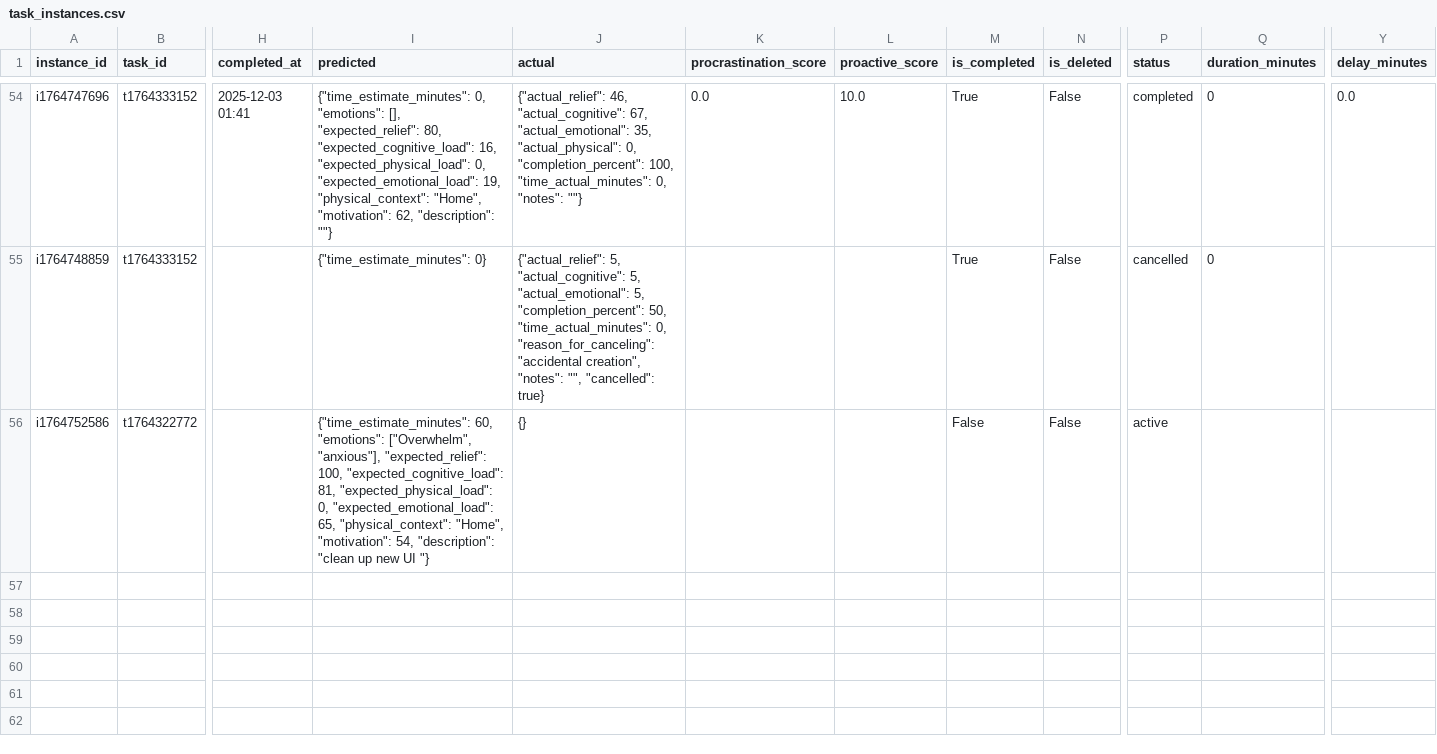
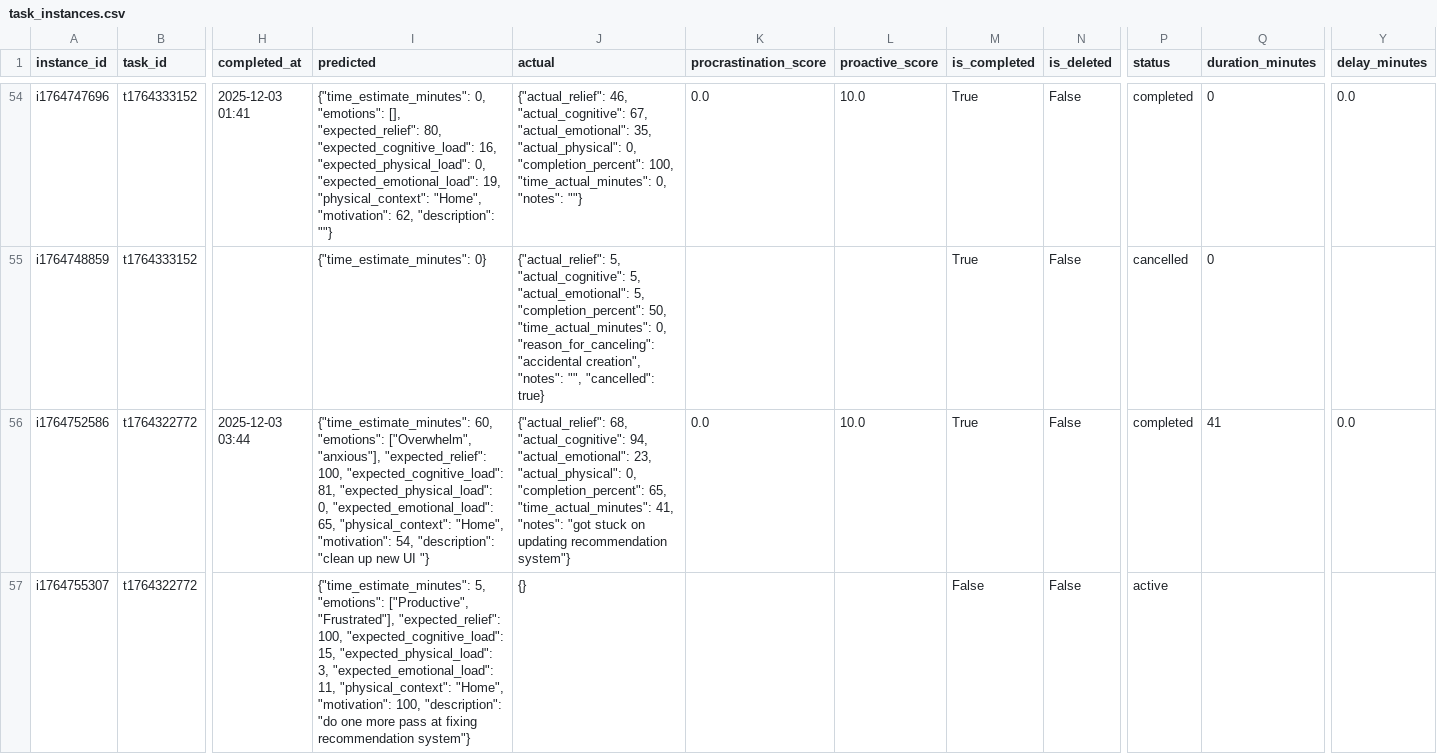
Before and after one commit to Sesquii/Task_aversion_system, a CSV file: task_aversion_app/data/task_instances.csv, drawn as a sheet; only a part is shown, gaps mark what is left out; rows hold the shown columns only; the diff names each change by its address in the sheet, - before the commit and + after, or states it on an @@ line.

Commit message:
fixed Smart Recommendations system.

```diff
--- a/task_aversion_app/data/task_instances.csv
+++ b/task_aversion_app/data/task_instances.csv
-H56 (completed_at): (empty)
+H56 (completed_at): 2025-12-03 03:44
-J56 (actual): {}
+J56 (actual): {"actual_relief": 68, "actual_cognitive": 94, "actual_emotional": 23, "actual_physical": 0, "completion_percent": 65, "time_actual_minutes": 41, "notes": "got stuck on updating recommendation system"}
-K56 (procrastination_score): (empty)
+K56 (procrastination_score): 0.0
-L56 (proactive_score): (empty)
+L56 (proactive_score): 10.0
-M56 (is_completed): False
+M56 (is_completed): True
-P56 (status): active
+P56 (status): completed
-Q56 (duration_minutes): (empty)
+Q56 (duration_minutes): 41
-Y56 (delay_minutes): (empty)
+Y56 (delay_minutes): 0.0
+row 57: i1764755307 | t1764322772 |  | {"time_estimate_minutes": 5, "emotions": ["Productive", "Frustrated"], "expected_relief": 100, "expected_cognitive_load": 15, "expected_physical_load": 3, "expected_emotional_load": 11, "physical_context": "Home", "motivation": 100, "description": "do one more pass at fixing recommendation system"} | {} |  |  | False | False | active
```
Also changed, not shown: 1 other file.
